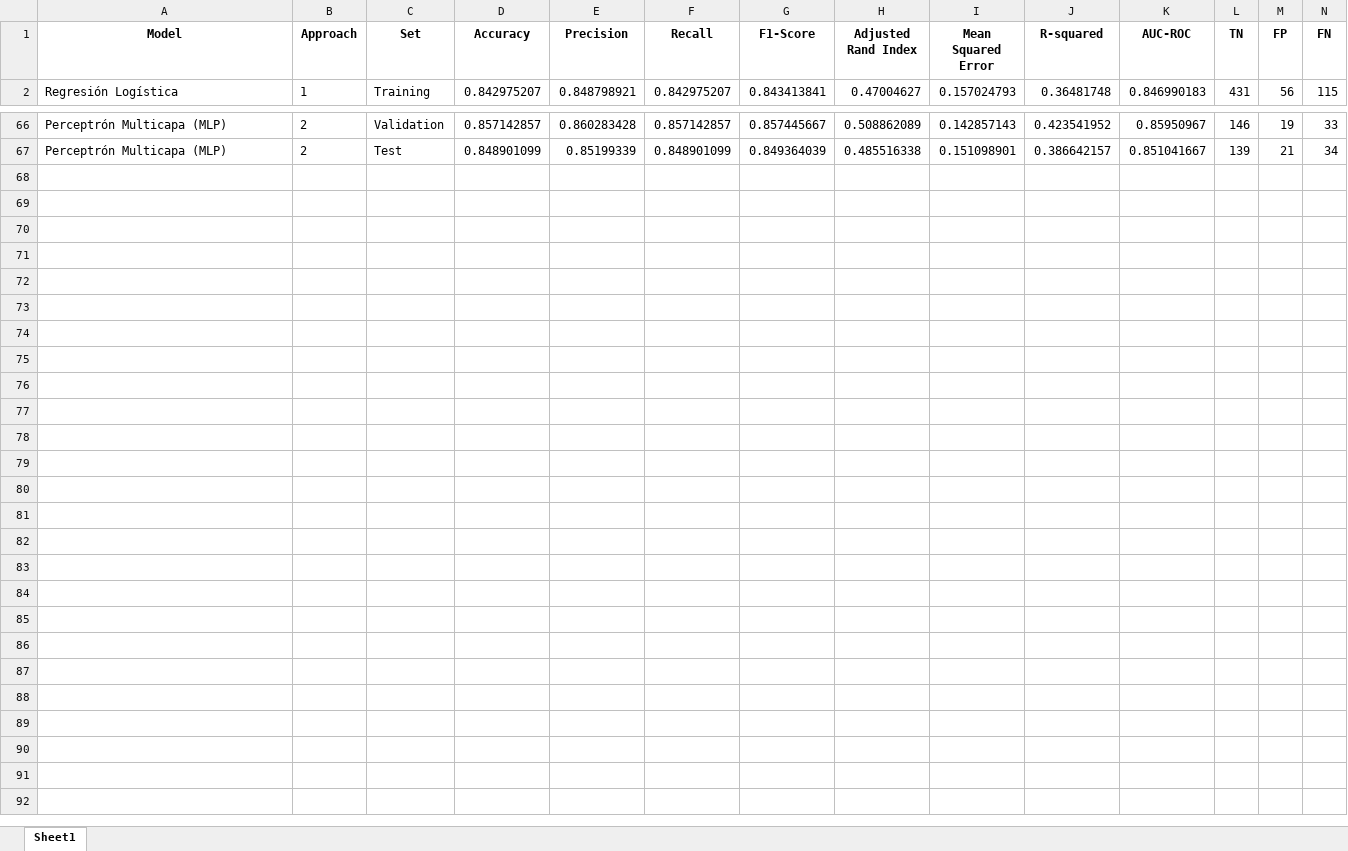
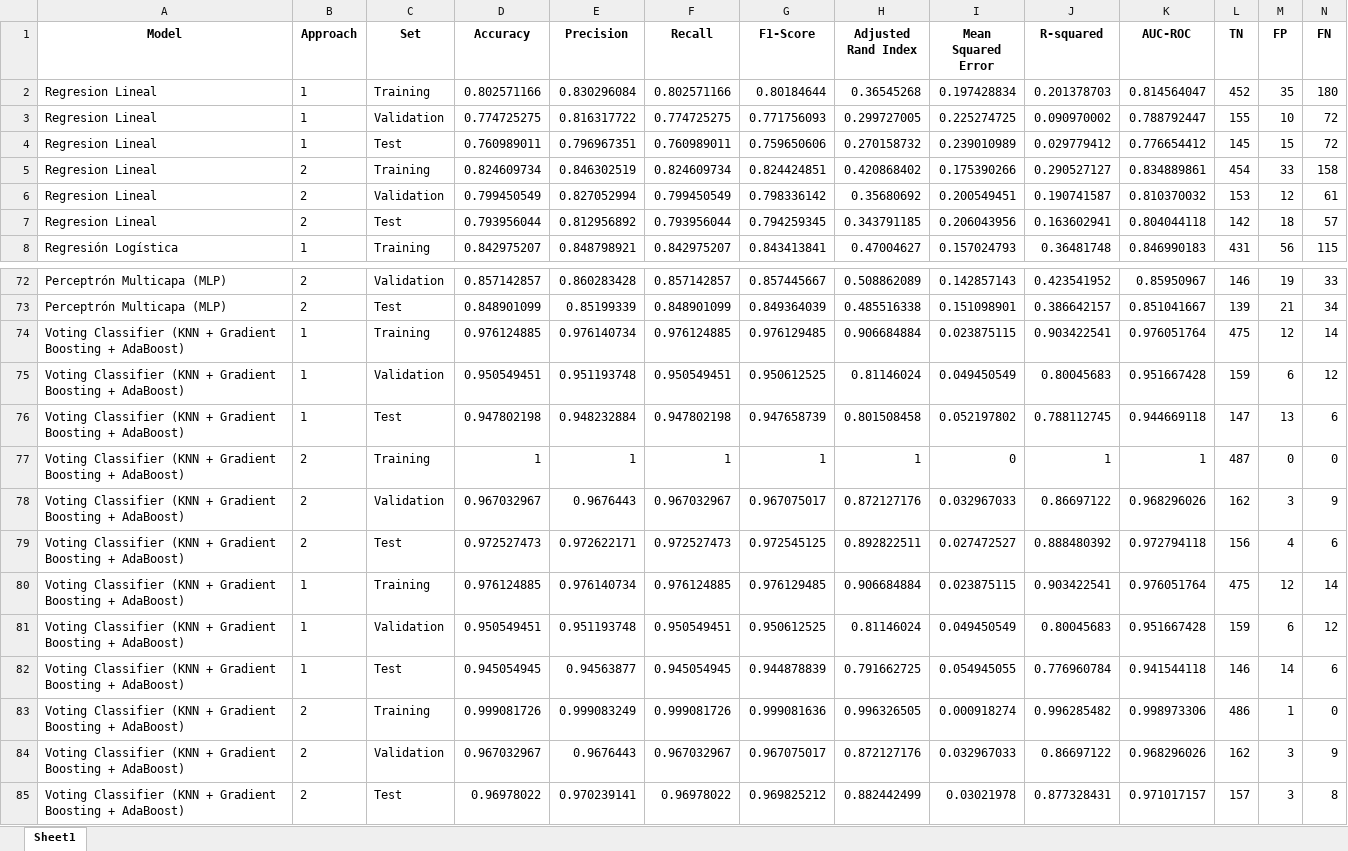
Before and after one commit to Lusku/kschool_master, an Excel workbook: model_results.xlsx, sheet Sheet1, drawn as a sheet; only a part is shown, gaps mark what is left out; values as stored, in another font and other column widths than the file's, no borders; rows hold the shown columns only; the diff names each change by its address in the sheet, - before the commit and + after, or states it on an @@ line.

Commit message:
[D-5] Guardar modelos supervisados + Actualizar tabla

```diff
--- a/model_results.xlsx (sheet Sheet1)
+++ b/model_results.xlsx (sheet Sheet1)
+row 2: Regresion Lineal | 1 | Training | 0.802571166 | 0.830296084 | 0.802571166 | 0.80184644 | 0.36545268 | 0.197428834 | 0.201378703 | 0.814564047 | 452 | 35 | 180
+row 3: Regresion Lineal | 1 | Validation | 0.774725275 | 0.816317722 | 0.774725275 | 0.771756093 | 0.299727005 | 0.225274725 | 0.090970002 | 0.788792447 | 155 | 10 | 72
+row 4: Regresion Lineal | 1 | Test | 0.760989011 | 0.796967351 | 0.760989011 | 0.759650606 | 0.270158732 | 0.239010989 | 0.029779412 | 0.776654412 | 145 | 15 | 72
+row 5: Regresion Lineal | 2 | Training | 0.824609734 | 0.846302519 | 0.824609734 | 0.824424851 | 0.420868402 | 0.175390266 | 0.290527127 | 0.834889861 | 454 | 33 | 158
+row 6: Regresion Lineal | 2 | Validation | 0.799450549 | 0.827052994 | 0.799450549 | 0.798336142 | 0.35680692 | 0.200549451 | 0.190741587 | 0.810370032 | 153 | 12 | 61
+row 7: Regresion Lineal | 2 | Test | 0.793956044 | 0.812956892 | 0.793956044 | 0.794259345 | 0.343791185 | 0.206043956 | 0.163602941 | 0.804044118 | 142 | 18 | 57
+row 74: Voting Classifier (KNN + Gradient Boosting + AdaBoost) | 1 | Training | 0.976124885 | 0.976140734 | 0.976124885 | 0.976129485 | 0.906684884 | 0.023875115 | 0.903422541 | 0.976051764 | 475 | 12 | 14
+row 75: Voting Classifier (KNN + Gradient Boosting + AdaBoost) | 1 | Validation | 0.950549451 | 0.951193748 | 0.950549451 | 0.950612525 | 0.81146024 | 0.049450549 | 0.80045683 | 0.951667428 | 159 | 6 | 12
+row 76: Voting Classifier (KNN + Gradient Boosting + AdaBoost) | 1 | Test | 0.947802198 | 0.948232884 | 0.947802198 | 0.947658739 | 0.801508458 | 0.052197802 | 0.788112745 | 0.944669118 | 147 | 13 | 6
+row 77: Voting Classifier (KNN + Gradient Boosting + AdaBoost) | 2 | Training | 1 | 1 | 1 | 1 | 1 | 0 | 1 | 1 | 487 | 0 | 0
+row 78: Voting Classifier (KNN + Gradient Boosting + AdaBoost) | 2 | Validation | 0.967032967 | 0.9676443 | 0.967032967 | 0.967075017 | 0.872127176 | 0.032967033 | 0.86697122 | 0.968296026 | 162 | 3 | 9
+row 79: Voting Classifier (KNN + Gradient Boosting + AdaBoost) | 2 | Test | 0.972527473 | 0.972622171 | 0.972527473 | 0.972545125 | 0.892822511 | 0.027472527 | 0.888480392 | 0.972794118 | 156 | 4 | 6
+row 80: Voting Classifier (KNN + Gradient Boosting + AdaBoost) | 1 | Training | 0.976124885 | 0.976140734 | 0.976124885 | 0.976129485 | 0.906684884 | 0.023875115 | 0.903422541 | 0.976051764 | 475 | 12 | 14
+row 81: Voting Classifier (KNN + Gradient Boosting + AdaBoost) | 1 | Validation | 0.950549451 | 0.951193748 | 0.950549451 | 0.950612525 | 0.81146024 | 0.049450549 | 0.80045683 | 0.951667428 | 159 | 6 | 12
+row 82: Voting Classifier (KNN + Gradient Boosting + AdaBoost) | 1 | Test | 0.945054945 | 0.94563877 | 0.945054945 | 0.944878839 | 0.791662725 | 0.054945055 | 0.776960784 | 0.941544118 | 146 | 14 | 6
+row 83: Voting Classifier (KNN + Gradient Boosting + AdaBoost) | 2 | Training | 0.999081726 | 0.999083249 | 0.999081726 | 0.999081636 | 0.996326505 | 0.000918274 | 0.996285482 | 0.998973306 | 486 | 1 | 0
+row 84: Voting Classifier (KNN + Gradient Boosting + AdaBoost) | 2 | Validation | 0.967032967 | 0.9676443 | 0.967032967 | 0.967075017 | 0.872127176 | 0.032967033 | 0.86697122 | 0.968296026 | 162 | 3 | 9
+row 85: Voting Classifier (KNN + Gradient Boosting + AdaBoost) | 2 | Test | 0.96978022 | 0.970239141 | 0.96978022 | 0.969825212 | 0.882442499 | 0.03021978 | 0.877328431 | 0.971017157 | 157 | 3 | 8
```
Also changed, not shown: 29 other files.
